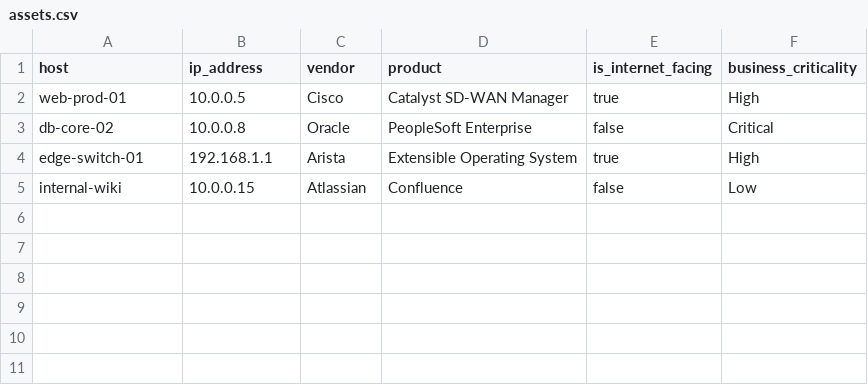
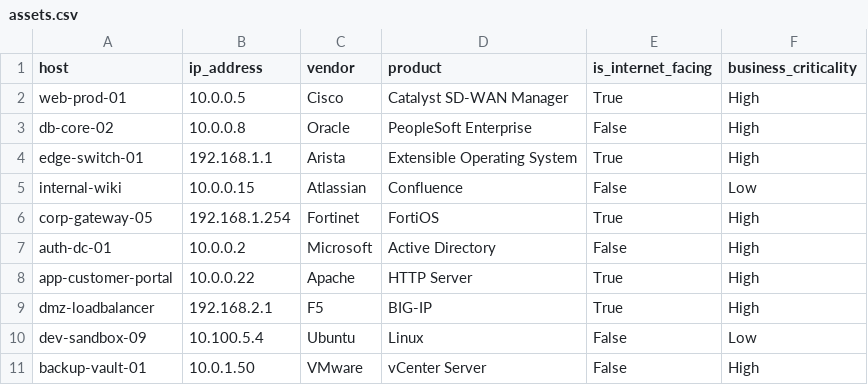
Before and after one commit to PranavS1604/vulnsentinel, a CSV file: lookups/assets.csv, drawn as a sheet.

```diff
--- a/lookups/assets.csv
+++ b/lookups/assets.csv
@@ -1,5 +1,11 @@
 host,ip_address,vendor,product,is_internet_facing,business_criticality
-web-prod-01,10.0.0.5,Cisco,Catalyst SD-WAN Manager,true,High
-db-core-02,10.0.0.8,Oracle,PeopleSoft Enterprise,false,Critical
-edge-switch-01,192.168.1.1,Arista,Extensible Operating System,true,High
-internal-wiki,10.0.0.15,Atlassian,Confluence,false,Low
+web-prod-01,10.0.0.5,Cisco,Catalyst SD-WAN Manager,True,High
+db-core-02,10.0.0.8,Oracle,PeopleSoft Enterprise,False,High
+edge-switch-01,192.168.1.1,Arista,Extensible Operating System,True,High
+internal-wiki,10.0.0.15,Atlassian,Confluence,False,Low
+corp-gateway-05,192.168.1.254,Fortinet,FortiOS,True,High
+auth-dc-01,10.0.0.2,Microsoft,Active Directory,False,High
+app-customer-portal,10.0.0.22,Apache,HTTP Server,True,High
+dmz-loadbalancer,192.168.2.1,F5,BIG-IP,True,High
+dev-sandbox-09,10.100.5.4,Ubuntu,Linux,False,Low
+backup-vault-01,10.0.1.50,VMware,vCenter Server,False,High
```
Also changed, not shown: 2 other files.
